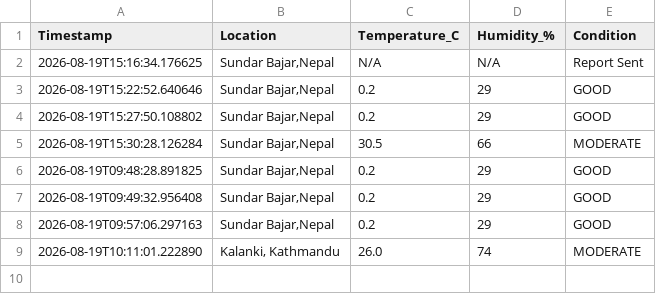
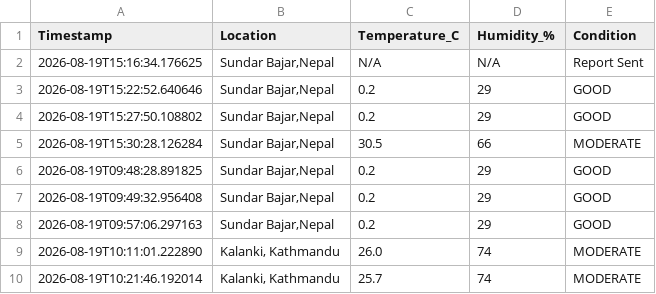
Before and after one commit to idyllicswn/Weather-Notifier, a CSV file: data/weather_history.csv, drawn as a sheet.

```diff
--- a/data/weather_history.csv
+++ b/data/weather_history.csv
@@ -9 +9,2 @@ Timestamp,Location,Temperature_C,Humidity_%,Condition
 2026-08-19T10:11:01.222890,"Kalanki, Kathmandu",26.0,74,MODERATE
+2026-08-19T10:21:46.192014,"Kalanki, Kathmandu",25.7,74,MODERATE
```
